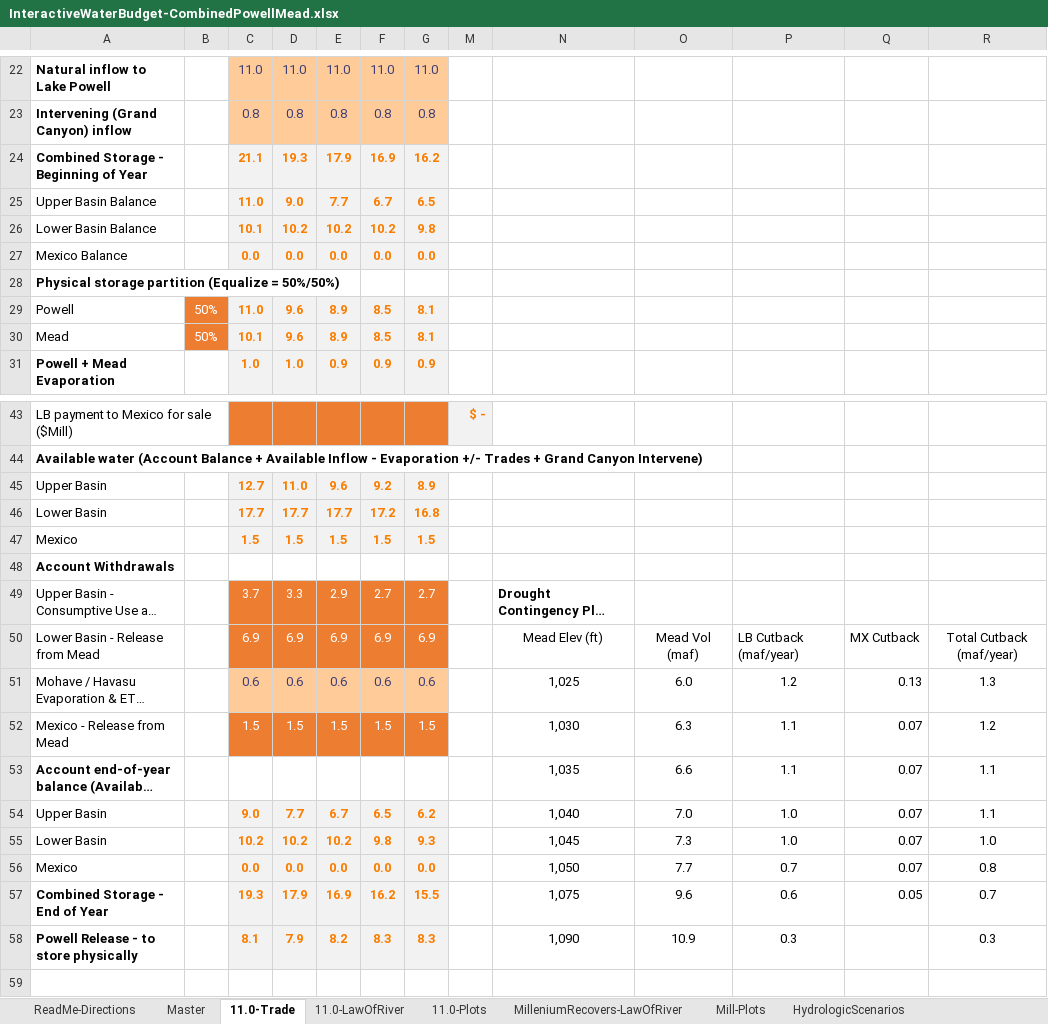
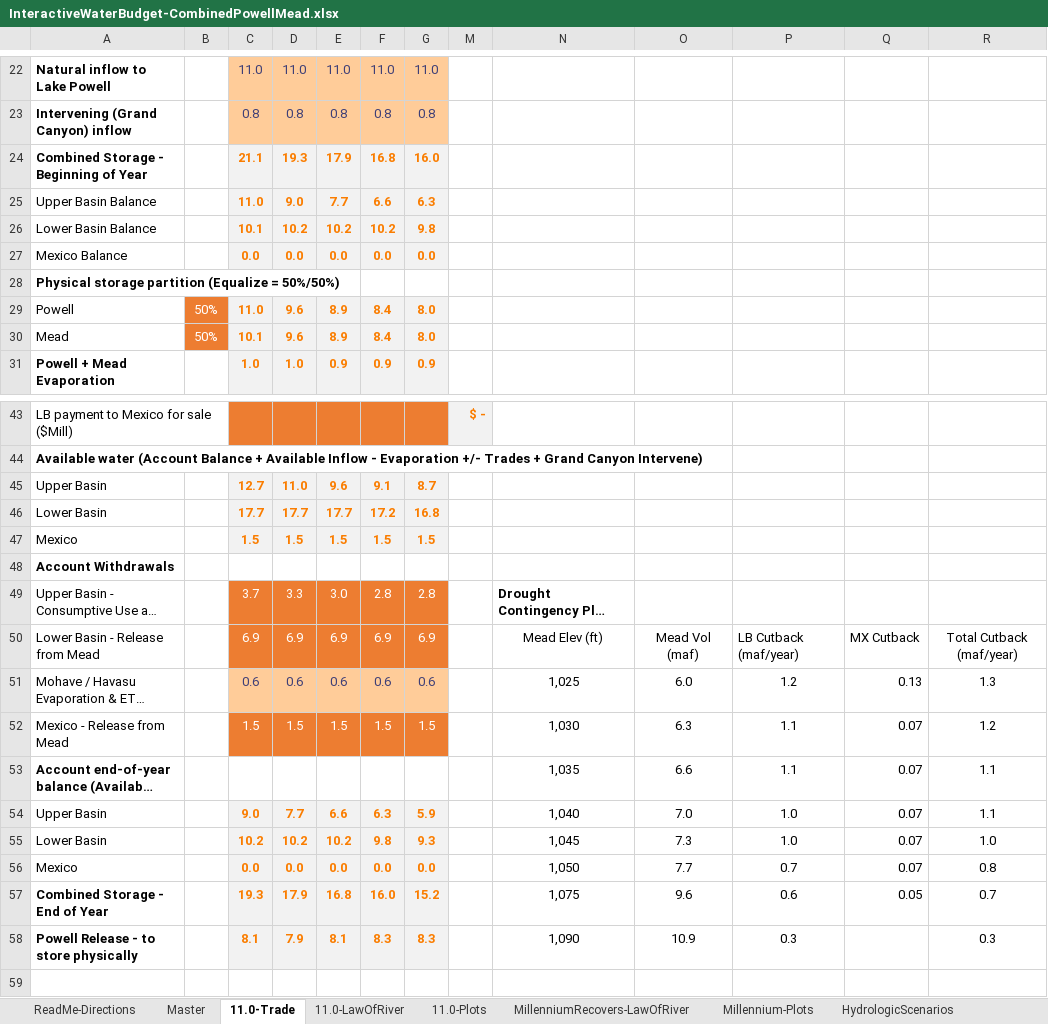
Before and after one commit to dzeke/ColoradoRiverFutures, an Excel workbook: InteractiveWaterBudget/InteractiveWaterBudget-CombinedPowellMead.xlsx, sheet 11.0-Trade, drawn as a sheet; only a part is shown, gaps mark what is left out; long unchanged cells end in …; values as stored, in another font and other column widths than the file's, no borders; conditional formats not drawn; the diff names each change by its address in the sheet, - before the commit and + after, or states it on an @@ line.

Commit message:
Minor tweaks on UB depletions. Correct spelling of Millennium in worksheet names.

```diff
--- a/InteractiveWaterBudget/InteractiveWaterBudget-CombinedPowellMead.xlsx (sheet 11.0-Trade)
+++ b/InteractiveWaterBudget/InteractiveWaterBudget-CombinedPowellMead.xlsx (sheet 11.0-Trade)
-sheet tab: MilleniumRecovers-LawOfRiver
+sheet tab: MillenniumRecovers-LawOfRiver
-sheet tab: Mill-Plots
+sheet tab: Millennium-Plots
-F24: 16.9
+F24: 16.8
-G24: 16.2
+G24: 16.0
-F25: 6.7
+F25: 6.6
-G25: 6.5
+G25: 6.3
-F29:F30: 8.5
+F29:F30: 8.4
-G29:G30: 8.1
+G29:G30: 8.0
-F45: 9.2
+F45: 9.1
-G45: 8.9
+G45: 8.7
-E49: 2.9
+E49: 3.0
-F49: 2.7
+F49: 2.8
-G49: 2.7
+G49: 2.8
-E54: 6.7
+E54: 6.6
-F54: 6.5
+F54: 6.3
-G54: 6.2
+G54: 5.9
-E57: 16.9
+E57: 16.8
-F57: 16.2
+F57: 16.0
-G57: 15.5
+G57: 15.2
-E58: 8.2
+E58: 8.1
```
Also changed, not shown: sheet ReadMe-Directions, hidden cells, charts or pictures.
